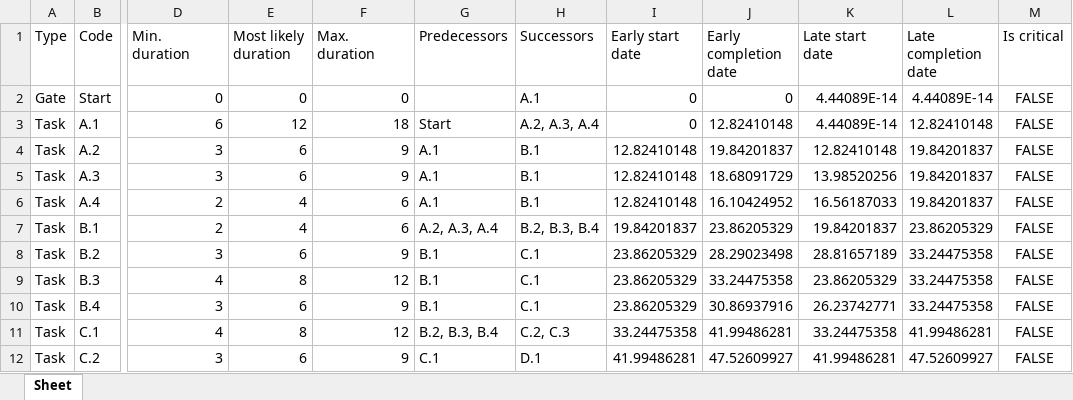
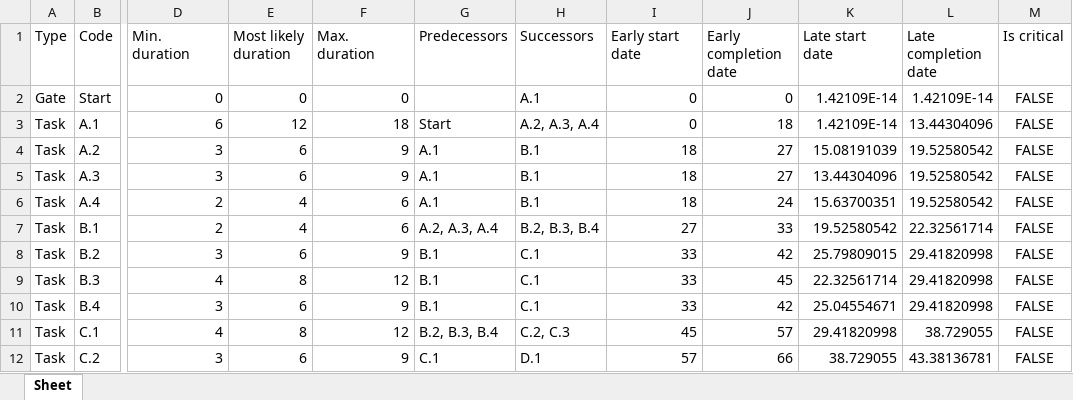
Before and after one commit to andreasolborg/construction-project, an Excel workbook: Villa_output_TD.xlsx, sheet Sheet, drawn as a sheet; only a part is shown, gaps mark what is left out; values as stored, in another font and other column widths than the file's, no borders; the diff covers the shown part only; the diff names each change by its address in the sheet, - before the commit and + after, or states it on an @@ line.

Commit message:
Adding gate works. Some bugs tho in is_Critical

```diff
--- a/Villa_output_TD.xlsx (sheet Sheet)
+++ b/Villa_output_TD.xlsx (sheet Sheet)
-K2:K3 (Late start date): 4.44089E-14
+K2:K3 (Late start date): 1.42109E-14
-L2 (Late completion date): 4.44089E-14
+L2 (Late completion date): 1.42109E-14
-J3 (Early completion date): 12.82410148
+J3 (Early completion date): 18
-L3 (Late completion date): 12.82410148
+L3 (Late completion date): 13.44304096
-I4:I6 (Early start date): 12.82410148
+I4:I6 (Early start date): 18
-J4 (Early completion date): 19.84201837
+J4 (Early completion date): 27
-K4 (Late start date): 12.82410148
+K4 (Late start date): 15.08191039
-L4:L6 (Late completion date): 19.84201837
+L4:L6 (Late completion date): 19.52580542
-J5 (Early completion date): 18.68091729
+J5 (Early completion date): 27
-K5 (Late start date): 13.98520256
+K5 (Late start date): 13.44304096
-J6 (Early completion date): 16.10424952
+J6 (Early completion date): 24
-K6 (Late start date): 16.56187033
+K6 (Late start date): 15.63700351
-I7 (Early start date): 19.84201837
+I7 (Early start date): 27
-J7 (Early completion date): 23.86205329
+J7 (Early completion date): 33
-K7 (Late start date): 19.84201837
+K7 (Late start date): 19.52580542
-L7 (Late completion date): 23.86205329
+L7 (Late completion date): 22.32561714
-I8:I10 (Early start date): 23.86205329
+I8:I10 (Early start date): 33
-J8 (Early completion date): 28.29023498
+J8 (Early completion date): 42
-K8 (Late start date): 28.81657189
+K8 (Late start date): 25.79809015
-L8:L10 (Late completion date): 33.24475358
+L8:L10 (Late completion date): 29.41820998
-J9 (Early completion date): 33.24475358
+J9 (Early completion date): 45
-K9 (Late start date): 23.86205329
+K9 (Late start date): 22.32561714
-J10 (Early completion date): 30.86937916
+J10 (Early completion date): 42
-K10 (Late start date): 26.23742771
+K10 (Late start date): 25.04554671
-I11 (Early start date): 33.24475358
+I11 (Early start date): 45
-J11 (Early completion date): 41.99486281
+J11 (Early completion date): 57
-K11 (Late start date): 33.24475358
+K11 (Late start date): 29.41820998
-L11 (Late completion date): 41.99486281
+L11 (Late completion date): 38.729055
-I12 (Early start date): 41.99486281
+I12 (Early start date): 57
-J12 (Early completion date): 47.52609927
+J12 (Early completion date): 66
-K12 (Late start date): 41.99486281
+K12 (Late start date): 38.729055
-L12 (Late completion date): 47.52609927
+L12 (Late completion date): 43.38136781
```
Also changed, not shown: 221 edited cells elsewhere in this sheet, 7 other files.
